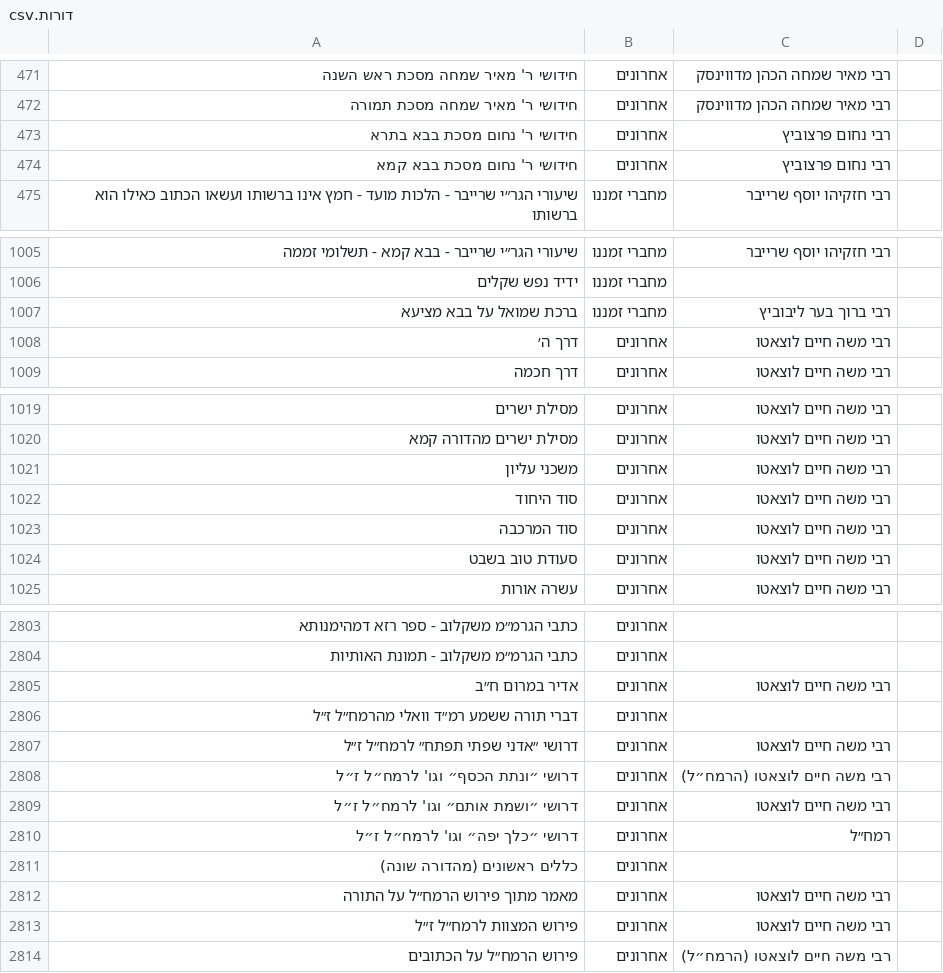
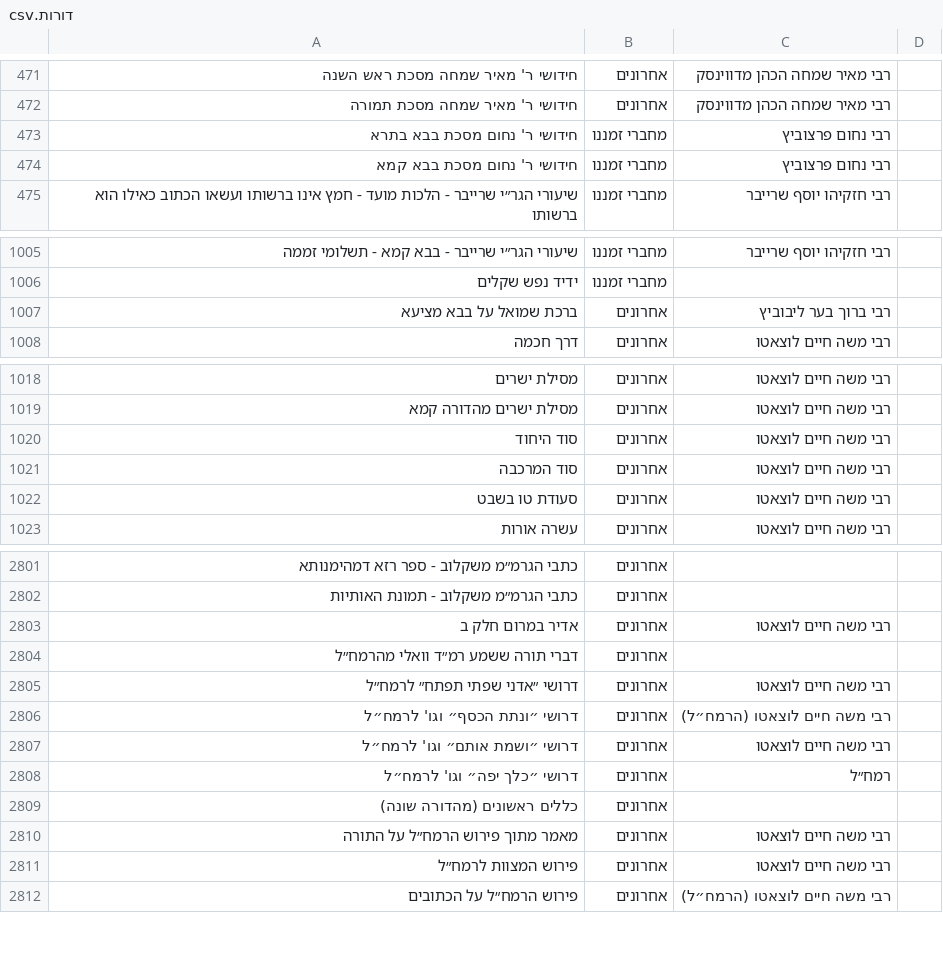
Before and after one commit to YairDaniel11/Otzarya-Unofficial-Books, a CSV file: ספרים/קבצי קישורים וסדר הדורות/דורות.csv, drawn as a sheet; only a part is shown, gaps mark what is left out; the diff covers the shown part only.

```diff
--- a/ספרים/קבצי קישורים וסדר הדורות/דורות.csv
+++ b/ספרים/קבצי קישורים וסדר הדורות/דורות.csv
@@ -472,4 +472,4 @@
 חידושי ר' מאיר שמחה מסכת תמורה,אחרונים,רבי מאיר שמחה הכהן מדווינסק,
-חידושי ר' נחום מסכת בבא בתרא,אחרונים,רבי נחום פרצוביץ,
-חידושי ר' נחום מסכת בבא קמא,אחרונים,רבי נחום פרצוביץ,
+חידושי ר' נחום מסכת בבא בתרא,מחברי זמננו,רבי נחום פרצוביץ,
+חידושי ר' נחום מסכת בבא קמא,מחברי זמננו,רבי נחום פרצוביץ,
 שיעורי הגר״י שרייבר - הלכות מועד - חמץ אינו ברשותו ועשאו הכתוב כאילו הוא ברשותו,מחברי זמננו,רבי חזקיהו יוסף שרייבר,
@@ -1006,4 +1006,3 @@
 ידיד נפש שקלים,מחברי זמננו,,
-ברכת שמואל על בבא מציעא,מחברי זמננו,רבי ברוך בער ליבוביץ,
-דרך ה׳,אחרונים,רבי משה חיים לוצאטו,
+ברכת שמואל על בבא מציעא,אחרונים,רבי ברוך בער ליבוביץ,
 דרך חכמה,אחרונים,רבי משה חיים לוצאטו,
@@ -1020,6 +1019,5 @@
 מסילת ישרים מהדורה קמא,אחרונים,רבי משה חיים לוצאטו,
-משכני עליון,אחרונים,רבי משה חיים לוצאטו,
 סוד היחוד,אחרונים,רבי משה חיים לוצאטו,
 סוד המרכבה,אחרונים,רבי משה חיים לוצאטו,
-סעודת טוב בשבט,אחרונים,רבי משה חיים לוצאטו,
+סעודת טו בשבט,אחרונים,רבי משה חיים לוצאטו,
 עשרה אורות,אחרונים,רבי משה חיים לוצאטו,
@@ -2804,11 +2802,11 @@
 כתבי הגרמ״מ משקלוב - תמונת האותיות,אחרונים,,
-אדיר במרום ח״ב,אחרונים,רבי משה חיים לוצאטו,
-דברי תורה ששמע רמ״ד וואלי מהרמח״ל ז״ל,אחרונים,,
-דרושי ״אדני שפתי תפתח״ לרמח״ל ז״ל,אחרונים,רבי משה חיים לוצאטו,
-דרושי ״ונתת הכסף״ וגו' לרמח״ל ז״ל,אחרונים,רבי משה חיים לוצאטו (הרמח״ל),
-דרושי ״ושמת אותם״ וגו' לרמח״ל ז״ל,אחרונים,רבי משה חיים לוצאטו,
-דרושי ״כלך יפה״ וגו' לרמח״ל ז״ל,אחרונים,רמח״ל,
+אדיר במרום חלק ב,אחרונים,רבי משה חיים לוצאטו,
+דברי תורה ששמע רמ״ד וואלי מהרמח״ל,אחרונים,,
+דרושי ״אדני שפתי תפתח״ לרמח״ל,אחרונים,רבי משה חיים לוצאטו,
+דרושי ״ונתת הכסף״ וגו' לרמח״ל,אחרונים,רבי משה חיים לוצאטו (הרמח״ל),
+דרושי ״ושמת אותם״ וגו' לרמח״ל,אחרונים,רבי משה חיים לוצאטו,
+דרושי ״כלך יפה״ וגו' לרמח״ל,אחרונים,רמח״ל,
 כללים ראשונים (מהדורה שונה),אחרונים,,
 מאמר מתוך פירוש הרמח״ל על התורה,אחרונים,רבי משה חיים לוצאטו,
-פירוש המצוות לרמח״ל ז״ל,אחרונים,רבי משה חיים לוצאטו,
+פירוש המצוות לרמח״ל,אחרונים,רבי משה חיים לוצאטו,
 פירוש הרמח״ל על הכתובים,אחרונים,רבי משה חיים לוצאטו (הרמח״ל),
```
Also changed, not shown: 6 edited cells elsewhere in this file, 2 other files.
